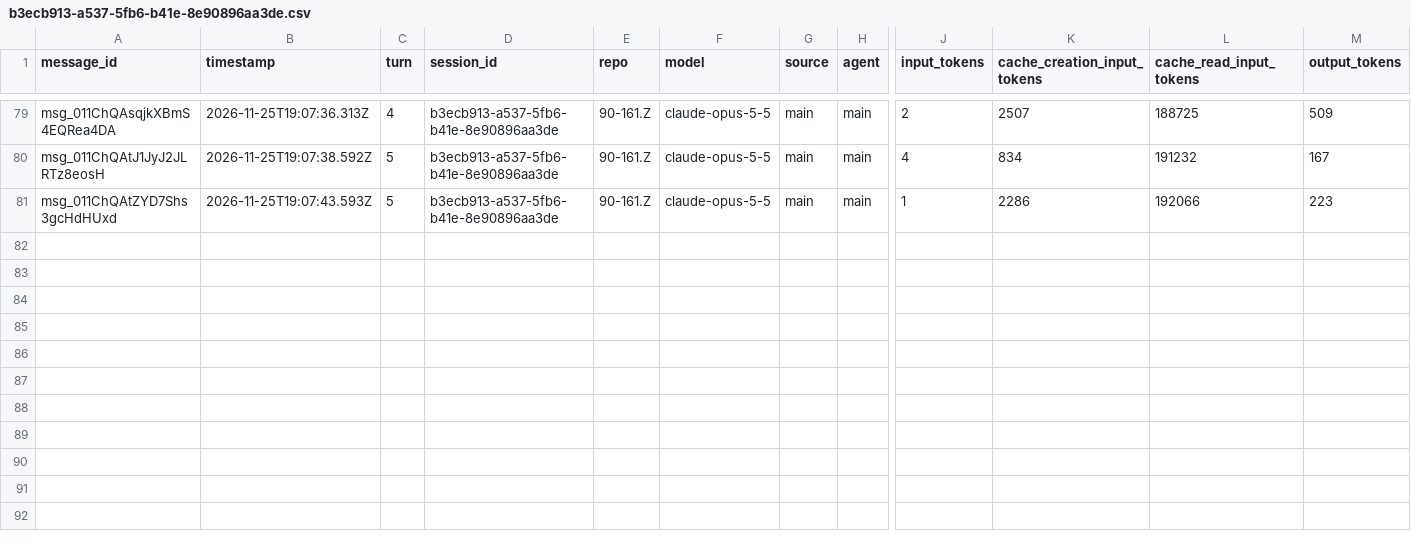
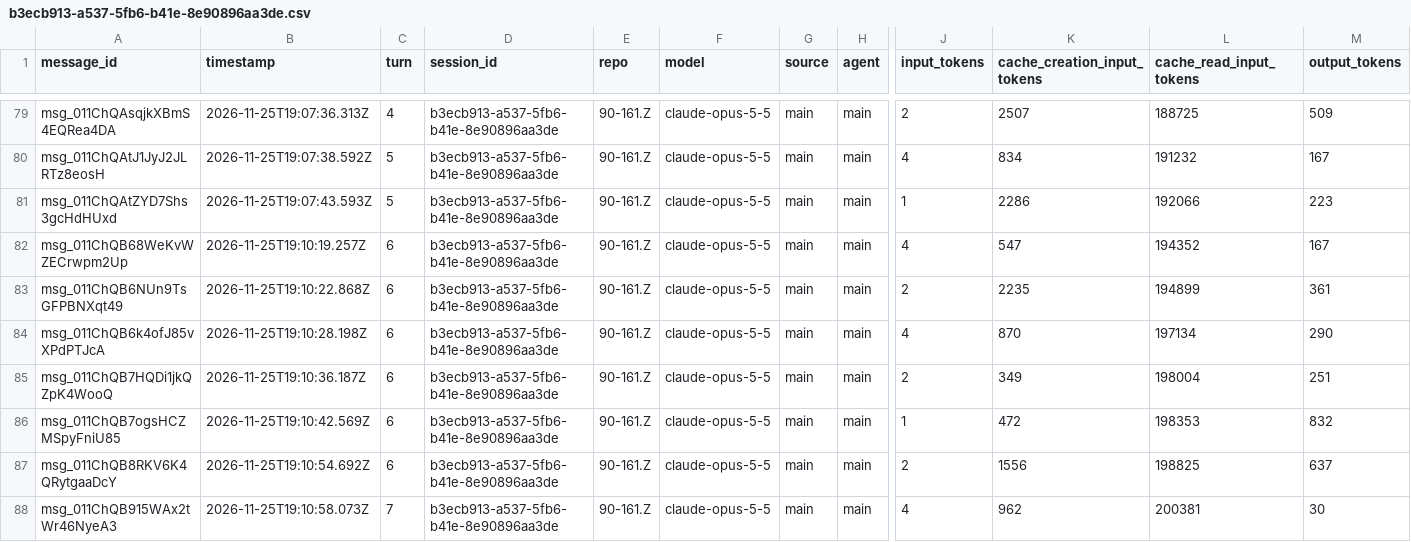
Before and after one commit to rhope-ops/90-161.Z, a CSV file: sessions/b3ecb913-a537-5fb6-b41e-8e90896aa3de.csv, drawn as a sheet; only a part is shown, gaps mark what is left out; rows hold the shown columns only; the diff names each change by its address in the sheet, - before the commit and + after, or states it on an @@ line.

```diff
--- a/sessions/b3ecb913-a537-5fb6-b41e-8e90896aa3de.csv
+++ b/sessions/b3ecb913-a537-5fb6-b41e-8e90896aa3de.csv
+row 82: msg_011ChQB68WeKvWZECrwpm2Up | 2026-11-25T19:10:19.257Z | 6 | b3ecb913-a537-5fb6-b41e-8e90896aa3de | 90-161.Z | claude-opus-5-5 | main | main | 4 | 547 | 194352 | 167
+row 83: msg_011ChQB6NUn9TsGFPBNXqt49 | 2026-11-25T19:10:22.868Z | 6 | b3ecb913-a537-5fb6-b41e-8e90896aa3de | 90-161.Z | claude-opus-5-5 | main | main | 2 | 2235 | 194899 | 361
+row 84: msg_011ChQB6k4ofJ85vXPdPTJcA | 2026-11-25T19:10:28.198Z | 6 | b3ecb913-a537-5fb6-b41e-8e90896aa3de | 90-161.Z | claude-opus-5-5 | main | main | 4 | 870 | 197134 | 290
+row 85: msg_011ChQB7HQDi1jkQZpK4WooQ | 2026-11-25T19:10:36.187Z | 6 | b3ecb913-a537-5fb6-b41e-8e90896aa3de | 90-161.Z | claude-opus-5-5 | main | main | 2 | 349 | 198004 | 251
+row 86: msg_011ChQB7ogsHCZMSpyFniU85 | 2026-11-25T19:10:42.569Z | 6 | b3ecb913-a537-5fb6-b41e-8e90896aa3de | 90-161.Z | claude-opus-5-5 | main | main | 1 | 472 | 198353 | 832
+row 87: msg_011ChQB8RKV6K4QRytgaaDcY | 2026-11-25T19:10:54.692Z | 6 | b3ecb913-a537-5fb6-b41e-8e90896aa3de | 90-161.Z | claude-opus-5-5 | main | main | 2 | 1556 | 198825 | 637
+row 88: msg_011ChQB915WAx2tWr46NyeA3 | 2026-11-25T19:10:58.073Z | 7 | b3ecb913-a537-5fb6-b41e-8e90896aa3de | 90-161.Z | claude-opus-5-5 | main | main | 4 | 962 | 200381 | 30
```
